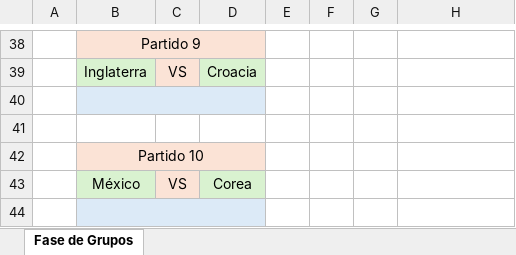
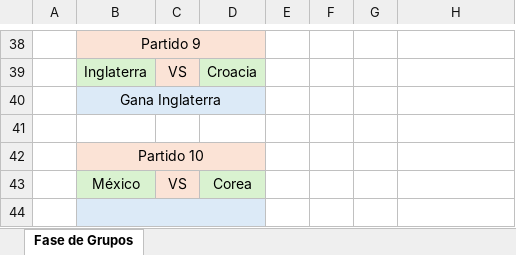
Before and after one commit to EugenioIrarrazaval2001/polla-mundial, an Excel workbook: Pauta/E01Pauta.xlsx, sheet Fase de Grupos, drawn as a sheet; only a part is shown, gaps mark what is left out; values as stored, in another font and other column widths than the file's, no borders; the diff names each change by its address in the sheet, - before the commit and + after, or states it on an @@ line.

Commit message:
Update E01Pauta.xlsx

```diff
--- a/Pauta/E01Pauta.xlsx (sheet Fase de Grupos)
+++ b/Pauta/E01Pauta.xlsx (sheet Fase de Grupos)
-B40: (empty)
+B40: Gana Inglaterra
```
